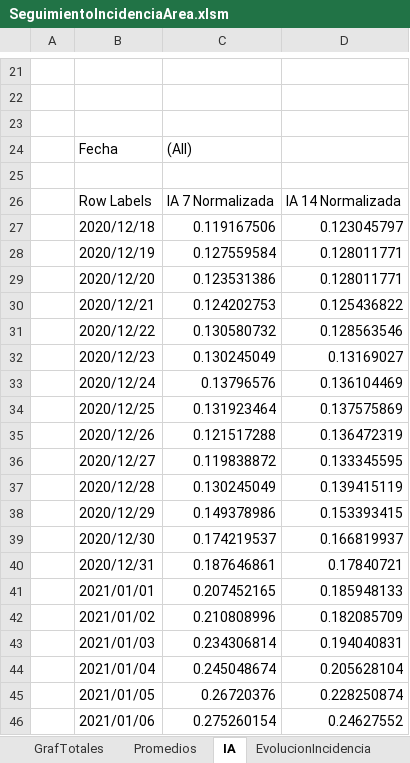
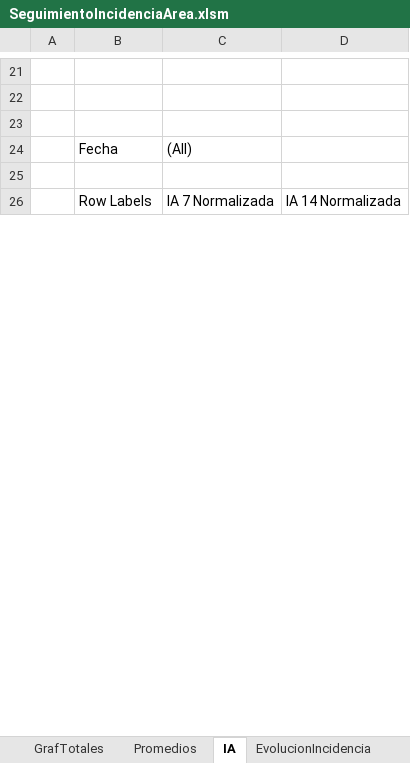
Before and after one commit to NiSanRo/Datos_Covid_Portal_Sergas, an Excel workbook: SeguimientoIncidenciaArea.xlsm, sheet IA, drawn as a sheet; only a part is shown, gaps mark what is left out; values as stored, in another font and other column widths than the file's, no borders; charts and pictures not drawn; removed rows and columns are numbered as before the commit, all else as after; the diff covers the shown part only; the diff names each change by its address in the sheet, - before the commit and + after, or states it on an @@ line.

```diff
--- a/SeguimientoIncidenciaArea.xlsm (sheet IA)
+++ b/SeguimientoIncidenciaArea.xlsm (sheet IA)
-row 27:  | 2020/12/18 | 0.119167506 | 0.123045797
-row 28:  | 2020/12/19 | 0.127559584 | 0.128011771
-row 29:  | 2020/12/20 | 0.123531386 | 0.128011771
-row 30:  | 2020/12/21 | 0.124202753 | 0.125436822
-row 31:  | 2020/12/22 | 0.130580732 | 0.128563546
-row 32:  | 2020/12/23 | 0.130245049 | 0.13169027
-row 33:  | 2020/12/24 | 0.13796576 | 0.136104469
-row 34:  | 2020/12/25 | 0.131923464 | 0.137575869
-row 35:  | 2020/12/26 | 0.121517288 | 0.136472319
-row 36:  | 2020/12/27 | 0.119838872 | 0.133345595
-row 37:  | 2020/12/28 | 0.130245049 | 0.139415119
-row 38:  | 2020/12/29 | 0.149378986 | 0.153393415
-row 39:  | 2020/12/30 | 0.174219537 | 0.166819937
-row 40:  | 2020/12/31 | 0.187646861 | 0.17840721
-row 41:  | 2021/01/01 | 0.207452165 | 0.185948133
-row 42:  | 2021/01/02 | 0.210808996 | 0.182085709
-row 43:  | 2021/01/03 | 0.234306814 | 0.194040831
-row 44:  | 2021/01/04 | 0.245048674 | 0.205628104
-row 45:  | 2021/01/05 | 0.26720376 | 0.228250874
-row 46:  | 2021/01/06 | 0.275260154 | 0.24627552
```
Also changed, not shown: 46 added rows, 25 removed rows and 3 edited cells elsewhere in this sheet, sheet HistoricoCifrasTotales, sheet Fallecidos_Hospital, sheet EvolucionIncidencia, sheet Promedios, sheet SeguimientoFerrol, sheet SeguimientoPontevedra, 15 more sheets, hidden cells, charts or pictures, SeguimientoIncidenciaConcello.xlsm, 6 other files.
